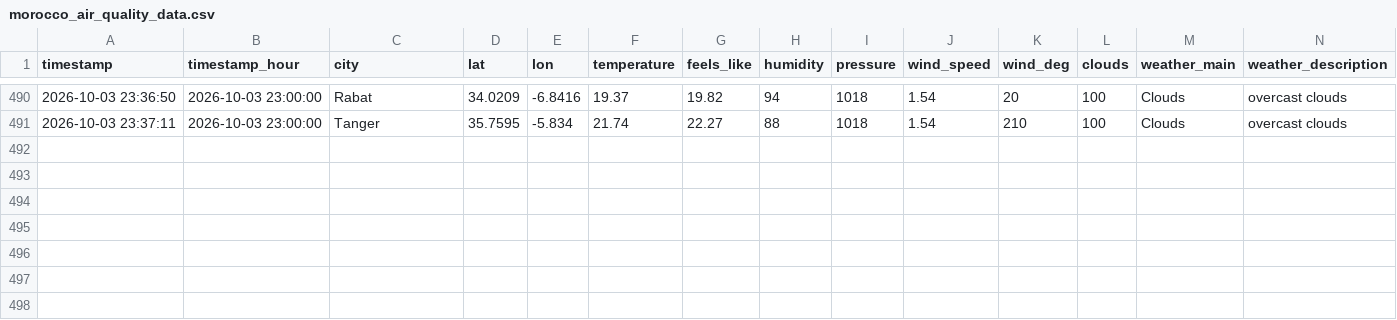
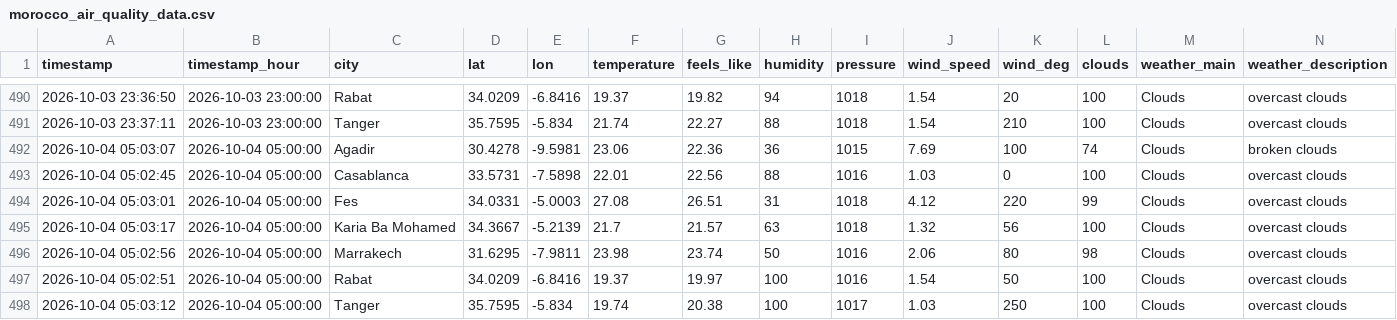
Before and after one commit to Bilal51002/air-quality-prediction-morocco, a CSV file: data/raw/morocco_air_quality_data.csv, drawn as a sheet; only a part is shown, gaps mark what is left out; rows hold the shown columns only; the diff names each change by its address in the sheet, - before the commit and + after, or states it on an @@ line.

```diff
--- a/data/raw/morocco_air_quality_data.csv
+++ b/data/raw/morocco_air_quality_data.csv
+row 492: 2026-10-04 05:03:07 | 2026-10-04 05:00:00 | Agadir | 30.4278 | -9.5981 | 23.06 | 22.36 | 36 | 1015 | 7.69 | 100 | 74 | Clouds | broken clouds
+row 493: 2026-10-04 05:02:45 | 2026-10-04 05:00:00 | Casablanca | 33.5731 | -7.5898 | 22.01 | 22.56 | 88 | 1016 | 1.03 | 0 | 100 | Clouds | overcast clouds
+row 494: 2026-10-04 05:03:01 | 2026-10-04 05:00:00 | Fes | 34.0331 | -5.0003 | 27.08 | 26.51 | 31 | 1018 | 4.12 | 220 | 99 | Clouds | overcast clouds
+row 495: 2026-10-04 05:03:17 | 2026-10-04 05:00:00 | Karia Ba Mohamed | 34.3667 | -5.2139 | 21.7 | 21.57 | 63 | 1018 | 1.32 | 56 | 100 | Clouds | overcast clouds
+row 496: 2026-10-04 05:02:56 | 2026-10-04 05:00:00 | Marrakech | 31.6295 | -7.9811 | 23.98 | 23.74 | 50 | 1016 | 2.06 | 80 | 98 | Clouds | overcast clouds
+row 497: 2026-10-04 05:02:51 | 2026-10-04 05:00:00 | Rabat | 34.0209 | -6.8416 | 19.37 | 19.97 | 100 | 1016 | 1.54 | 50 | 100 | Clouds | overcast clouds
+row 498: 2026-10-04 05:03:12 | 2026-10-04 05:00:00 | Tanger | 35.7595 | -5.834 | 19.74 | 20.38 | 100 | 1017 | 1.03 | 250 | 100 | Clouds | overcast clouds
```
